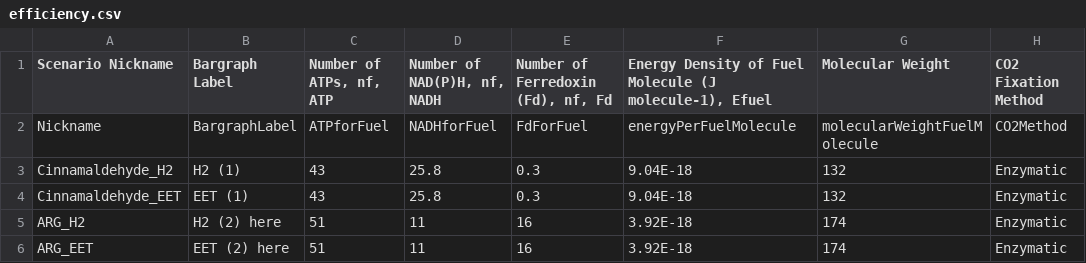
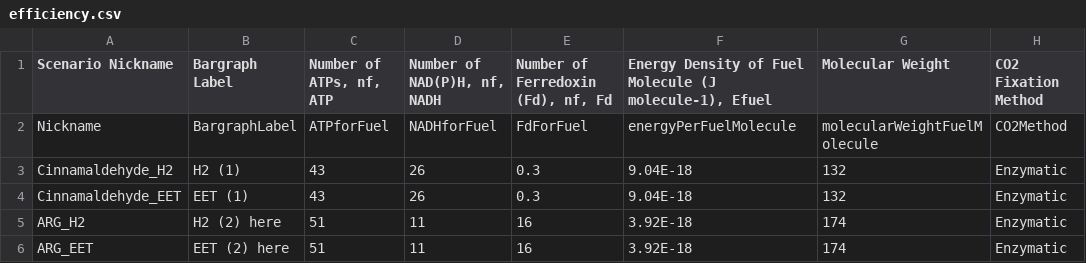
Before and after one commit to hceisler/BEE-3600-Assets, a CSV file: input/efficiency.csv, drawn as a sheet; only a part is shown; the diff names each change by its address in the sheet, - before the commit and + after, or states it on an @@ line.

Commit message:
Update efficiency.csv

```diff
--- a/input/efficiency.csv
+++ b/input/efficiency.csv
-D3:D4 (Number of NAD(P)H, nf, NADH): 25.8
+D3:D4 (Number of NAD(P)H, nf, NADH): 26
```
